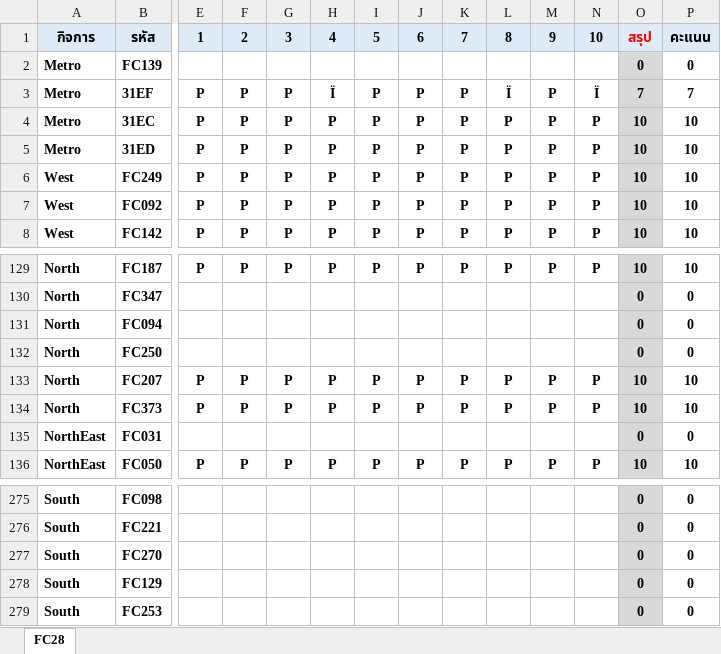
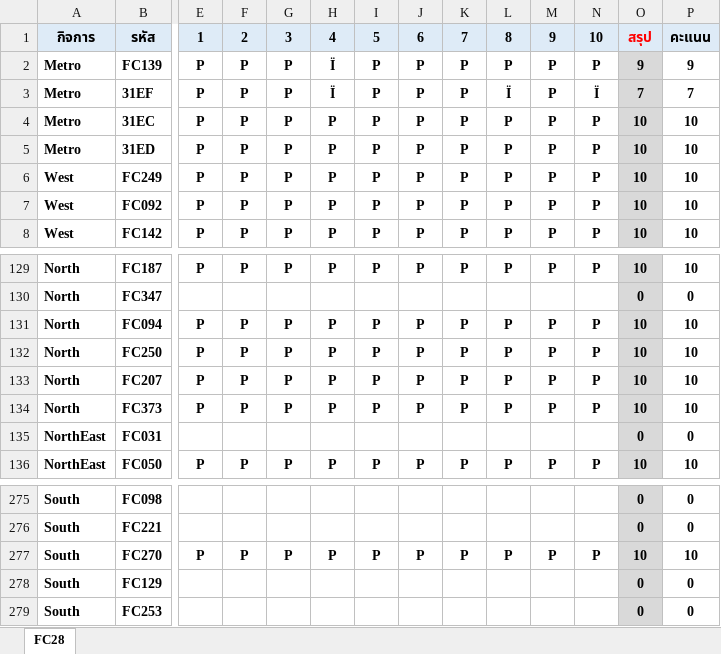
Before and after one commit to prayutp1-debug/newstarrating, an Excel workbook: source-excel/ENV.xlsx, sheet FC28, drawn as a sheet; only a part is shown, gaps mark what is left out; values as stored, in another font and other column widths than the file's, no borders; the diff covers the shown part only; the diff names each change by its address in the sheet, - before the commit and + after, or states it on an @@ line.

```diff
--- a/source-excel/ENV.xlsx (sheet FC28)
+++ b/source-excel/ENV.xlsx (sheet FC28)
-E2: (empty)
+E2: P
-F2: (empty)
+F2: P
-G2: (empty)
+G2: P
-H2: (empty)
+H2: Ï
-I2: (empty)
+I2: P
-J2: (empty)
+J2: P
-K2: (empty)
+K2: P
-L2: (empty)
+L2: P
-M2: (empty)
+M2: P
-N2: (empty)
+N2: P
-O2: 0
+O2: 9
-P2: 0
+P2: 9
-E131:E132: (empty)
+E131:E132: P
-F131:F132: (empty)
+F131:F132: P
-G131:G132: (empty)
+G131:G132: P
-H131:H132: (empty)
+H131:H132: P
-I131:I132: (empty)
+I131:I132: P
-J131:J132: (empty)
+J131:J132: P
-K131:K132: (empty)
+K131:K132: P
-L131:L132: (empty)
+L131:L132: P
-M131:M132: (empty)
+M131:M132: P
-N131:N132: (empty)
+N131:N132: P
-O131:O132: 0
+O131:O132: 10
-P131:P132: 0
+P131:P132: 10
-E277: (empty)
+E277: P
-F277: (empty)
+F277: P
-G277: (empty)
+G277: P
-H277: (empty)
+H277: P
-I277: (empty)
+I277: P
-J277: (empty)
+J277: P
-K277: (empty)
+K277: P
-L277: (empty)
+L277: P
-M277: (empty)
+M277: P
-N277: (empty)
+N277: P
-O277: 0
+O277: 10
-P277: 0
+P277: 10
```
Also changed, not shown: 36 edited cells elsewhere in this sheet, source-excel/Safety.xlsx.
